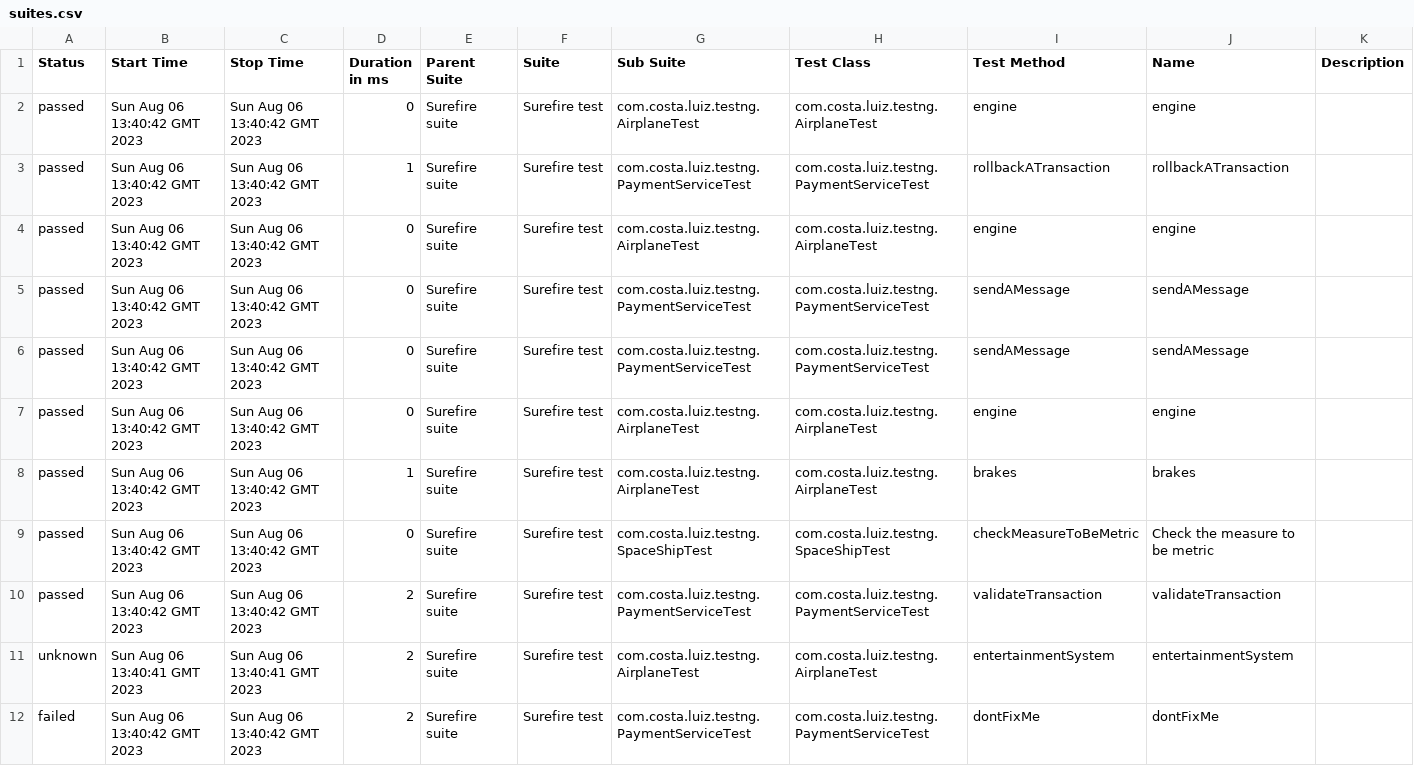
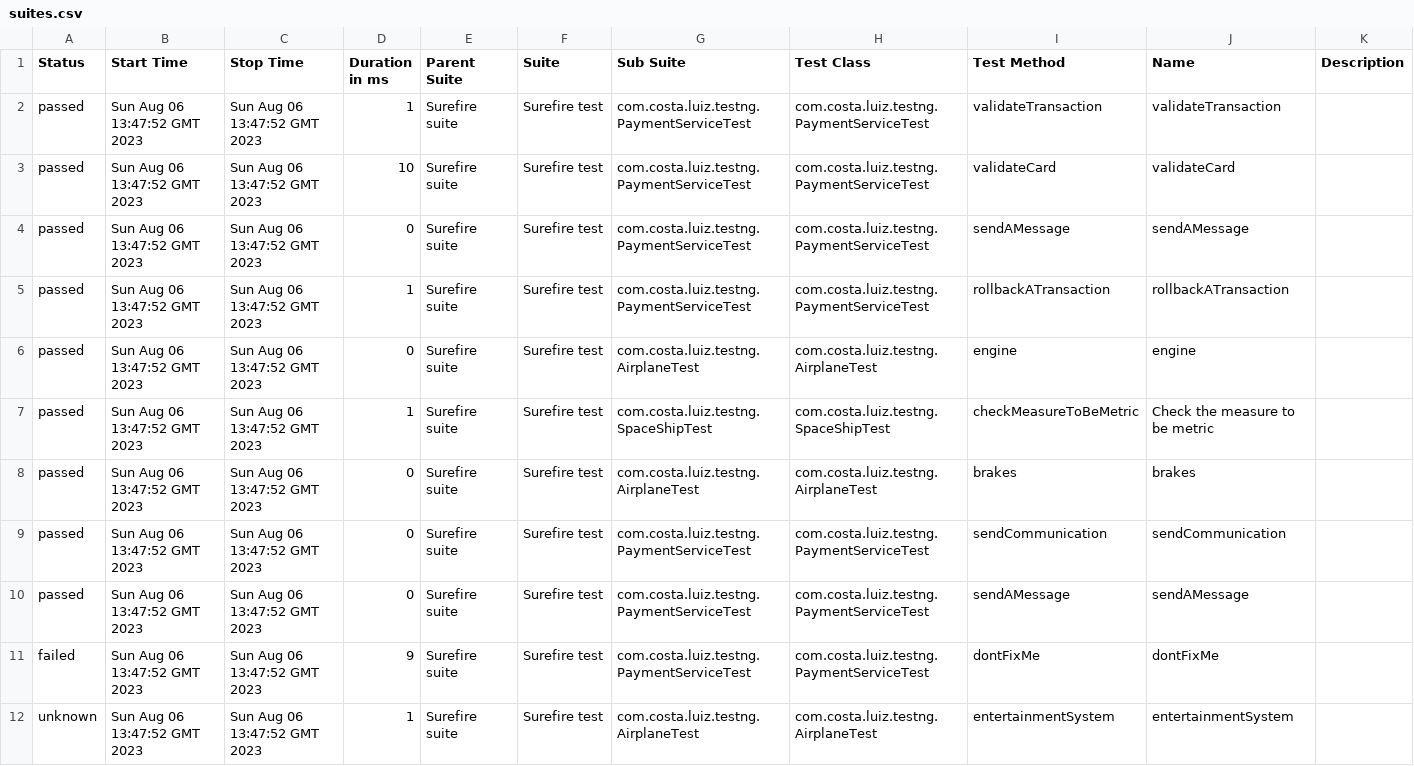
Before and after one commit to amithmahi/newalluredemo, a CSV file: 1/data/suites.csv, drawn as a sheet; only a part is shown; the diff covers the shown part only.

```diff
--- a/1/data/suites.csv
+++ b/1/data/suites.csv
@@ -1,12 +1,12 @@
 "Status","Start Time","Stop Time","Duration in ms","Parent Suite","Suite","Sub Suite","Test Class","Test Method","Name","Description"
-"passed","Sun Aug 06 13:40:42 GMT 2023","Sun Aug 06 13:40:42 GMT 2023","0","Surefire suite","Surefire test","com.costa.luiz.testng.AirplaneTest","com.costa.luiz.testng.AirplaneTest","engine","engine",""
-"passed","Sun Aug 06 13:40:42 GMT 2023","Sun Aug 06 13:40:42 GMT 2023","1","Surefire suite","Surefire test","com.costa.luiz.testng.PaymentServiceTest","com.costa.luiz.testng.PaymentServiceTest","rollbackATransaction","rollbackATransaction",""
-"passed","Sun Aug 06 13:40:42 GMT 2023","Sun Aug 06 13:40:42 GMT 2023","0","Surefire suite","Surefire test","com.costa.luiz.testng.AirplaneTest","com.costa.luiz.testng.AirplaneTest","engine","engine",""
-"passed","Sun Aug 06 13:40:42 GMT 2023","Sun Aug 06 13:40:42 GMT 2023","0","Surefire suite","Surefire test","com.costa.luiz.testng.PaymentServiceTest","com.costa.luiz.testng.PaymentServiceTest","sendAMessage","sendAMessage",""
-"passed","Sun Aug 06 13:40:42 GMT 2023","Sun Aug 06 13:40:42 GMT 2023","0","Surefire suite","Surefire test","com.costa.luiz.testng.PaymentServiceTest","com.costa.luiz.testng.PaymentServiceTest","sendAMessage","sendAMessage",""
-"passed","Sun Aug 06 13:40:42 GMT 2023","Sun Aug 06 13:40:42 GMT 2023","0","Surefire suite","Surefire test","com.costa.luiz.testng.AirplaneTest","com.costa.luiz.testng.AirplaneTest","engine","engine",""
-"passed","Sun Aug 06 13:40:42 GMT 2023","Sun Aug 06 13:40:42 GMT 2023","1","Surefire suite","Surefire test","com.costa.luiz.testng.AirplaneTest","com.costa.luiz.testng.AirplaneTest","brakes","brakes",""
-"passed","Sun Aug 06 13:40:42 GMT 2023","Sun Aug 06 13:40:42 GMT 2023","0","Surefire suite","Surefire test","com.costa.luiz.testng.SpaceShipTest","com.costa.luiz.testng.SpaceShipTest","checkMeasureToBeMetric","Check the measure to be metric",""
-"passed","Sun Aug 06 13:40:42 GMT 2023","Sun Aug 06 13:40:42 GMT 2023","2","Surefire suite","Surefire test","com.costa.luiz.testng.PaymentServiceTest","com.costa.luiz.testng.PaymentServiceTest","validateTransaction","validateTransaction",""
-"unknown","Sun Aug 06 13:40:41 GMT 2023","Sun Aug 06 13:40:41 GMT 2023","2","Surefire suite","Surefire test","com.costa.luiz.testng.AirplaneTest","com.costa.luiz.testng.AirplaneTest","entertainmentSystem","entertainmentSystem",""
-"failed","Sun Aug 06 13:40:42 GMT 2023","Sun Aug 06 13:40:42 GMT 2023","2","Surefire suite","Surefire test","com.costa.luiz.testng.PaymentServiceTest","com.costa.luiz.testng.PaymentServiceTest","dontFixMe","dontFixMe",""
+"passed","Sun Aug 06 13:47:52 GMT 2023","Sun Aug 06 13:47:52 GMT 2023","1","Surefire suite","Surefire test","com.costa.luiz.testng.PaymentServiceTest","com.costa.luiz.testng.PaymentServiceTest","validateTransaction","validateTransaction",""
+"passed","Sun Aug 06 13:47:52 GMT 2023","Sun Aug 06 13:47:52 GMT 2023","10","Surefire suite","Surefire test","com.costa.luiz.testng.PaymentServiceTest","com.costa.luiz.testng.PaymentServiceTest","validateCard","validateCard",""
+"passed","Sun Aug 06 13:47:52 GMT 2023","Sun Aug 06 13:47:52 GMT 2023","0","Surefire suite","Surefire test","com.costa.luiz.testng.PaymentServiceTest","com.costa.luiz.testng.PaymentServiceTest","sendAMessage","sendAMessage",""
+"passed","Sun Aug 06 13:47:52 GMT 2023","Sun Aug 06 13:47:52 GMT 2023","1","Surefire suite","Surefire test","com.costa.luiz.testng.PaymentServiceTest","com.costa.luiz.testng.PaymentServiceTest","rollbackATransaction","rollbackATransaction",""
+"passed","Sun Aug 06 13:47:52 GMT 2023","Sun Aug 06 13:47:52 GMT 2023","0","Surefire suite","Surefire test","com.costa.luiz.testng.AirplaneTest","com.costa.luiz.testng.AirplaneTest","engine","engine",""
+"passed","Sun Aug 06 13:47:52 GMT 2023","Sun Aug 06 13:47:52 GMT 2023","1","Surefire suite","Surefire test","com.costa.luiz.testng.SpaceShipTest","com.costa.luiz.testng.SpaceShipTest","checkMeasureToBeMetric","Check the measure to be metric",""
+"passed","Sun Aug 06 13:47:52 GMT 2023","Sun Aug 06 13:47:52 GMT 2023","0","Surefire suite","Surefire test","com.costa.luiz.testng.AirplaneTest","com.costa.luiz.testng.AirplaneTest","brakes","brakes",""
+"passed","Sun Aug 06 13:47:52 GMT 2023","Sun Aug 06 13:47:52 GMT 2023","0","Surefire suite","Surefire test","com.costa.luiz.testng.PaymentServiceTest","com.costa.luiz.testng.PaymentServiceTest","sendCommunication","sendCommunication",""
+"passed","Sun Aug 06 13:47:52 GMT 2023","Sun Aug 06 13:47:52 GMT 2023","0","Surefire suite","Surefire test","com.costa.luiz.testng.PaymentServiceTest","com.costa.luiz.testng.PaymentServiceTest","sendAMessage","sendAMessage",""
+"failed","Sun Aug 06 13:47:52 GMT 2023","Sun Aug 06 13:47:52 GMT 2023","9","Surefire suite","Surefire test","com.costa.luiz.testng.PaymentServiceTest","com.costa.luiz.testng.PaymentServiceTest","dontFixMe","dontFixMe",""
+"unknown","Sun Aug 06 13:47:52 GMT 2023","Sun Aug 06 13:47:52 GMT 2023","1","Surefire suite","Surefire test","com.costa.luiz.testng.AirplaneTest","com.costa.luiz.testng.AirplaneTest","entertainmentSystem","entertainmentSystem",""
```
Also changed, not shown: 14 edited cells elsewhere in this file, 1/data/behaviors.csv, 38 other files.
